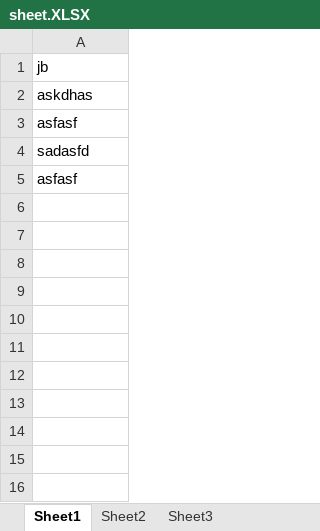
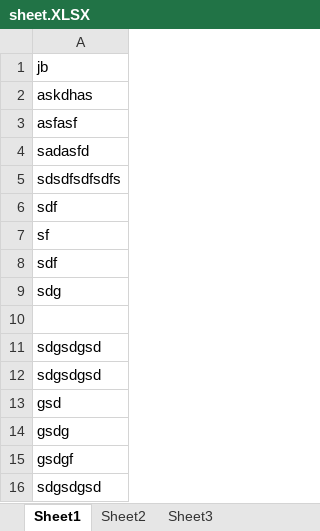
Before and after one commit to skv1108/DemoRepo, an Excel workbook: sheet.XLSX, sheet Sheet1, drawn as a sheet; values as stored, in another font and other column widths than the file's, no borders; the diff names each change by its address in the sheet, - before the commit and + after, or states it on an @@ line.

```diff
--- a/sheet.XLSX (sheet Sheet1)
+++ b/sheet.XLSX (sheet Sheet1)
-A5: asfasf
+A5: sdsdfsdfsdfs
+row 6: sdf
+row 7: sf
+row 8: sdf
+row 9: sdg
+row 10: (empty)
+row 11: sdgsdgsd
+row 12: sdgsdgsd
+row 13: gsd
+row 14: gsdg
+row 15: gsdgf
+row 16: sdgsdgsd
```
Also changed, not shown: 1 other file.
